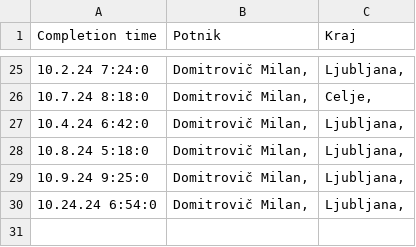
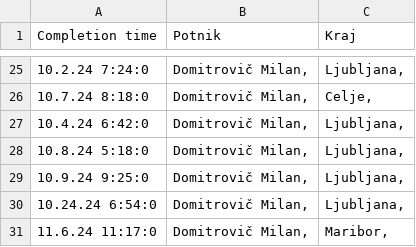
Before and after one commit to SRP-B/dat-za, a CSV file: active.csv, drawn as a sheet; only a part is shown, gaps mark what is left out.

Commit message:
Appv12

```diff
--- a/active.csv
+++ b/active.csv
@@ -30 +30,2 @@
 10.24.24 6:54:0;"Domitrovič Milan,";"Ljubljana,"
+11.6.24 11:17:0;"Domitrovič Milan,";"Maribor,"
```
